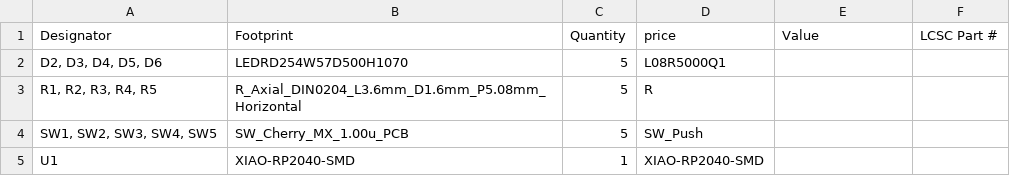
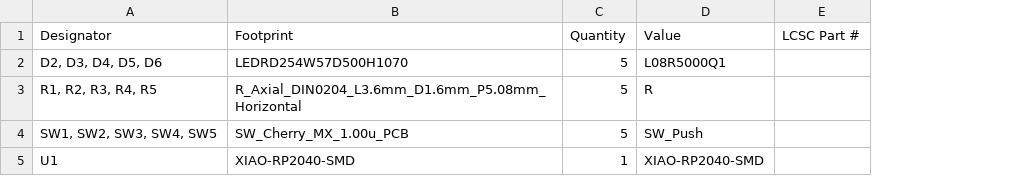
Before and after one commit to tikakerckenaere-debug/light_reaction_game, a CSV file: bom.csv, drawn as a sheet; removed rows and columns are numbered as before the commit, all else as after; the diff names each change by its address in the sheet, - before the commit and + after, or states it on an @@ line.

Commit message:
Remove price column from bom.csv
Removed 'price' column from BOM CSV.

```diff
--- a/bom.csv
+++ b/bom.csv
-column D (price), rows 2-5: L08R5000Q1 | R | SW_Push | XIAO-RP2040-SMD
-D2 (Value): (empty)
+D2 (Value): L08R5000Q1
-D3 (Value): (empty)
+D3 (Value): R
-D4 (Value): (empty)
+D4 (Value): SW_Push
-D5 (Value): (empty)
+D5 (Value): XIAO-RP2040-SMD
```
